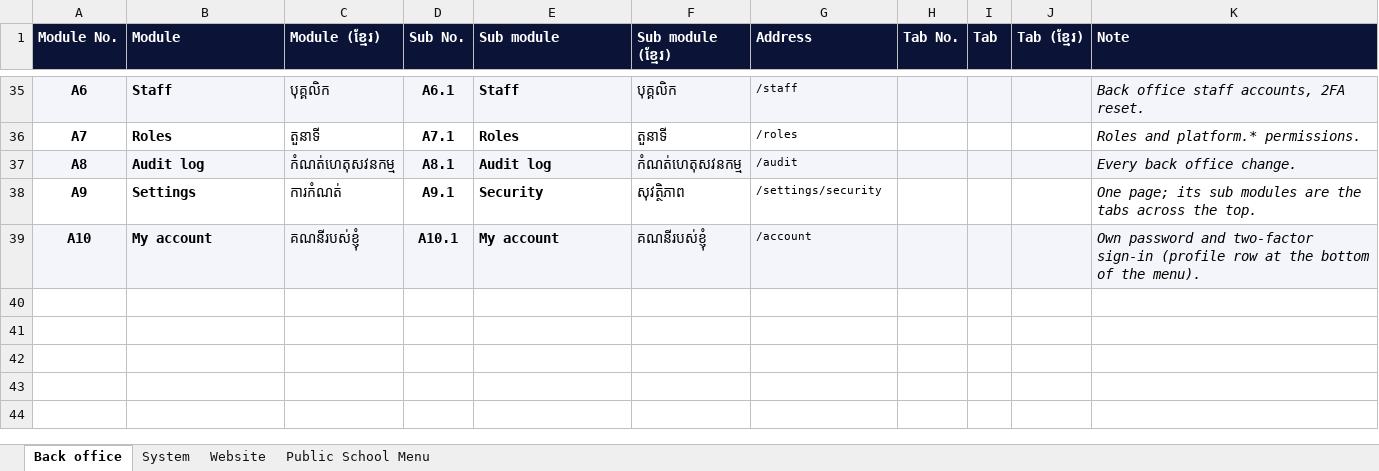
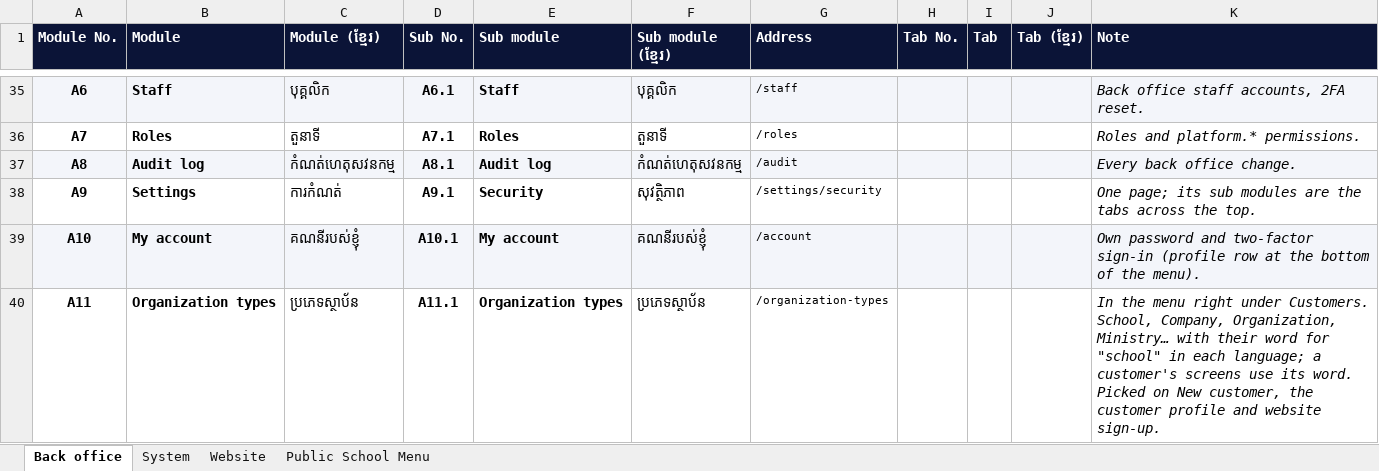
Before and after one commit to pouvsaroth/ntcsweb, an Excel workbook: docs/NTCSWEB-Modules.xlsx, sheet Back office, drawn as a sheet; only a part is shown, gaps mark what is left out; values as stored, in another font and other column widths than the file's, no borders; the diff names each change by its address in the sheet, - before the commit and + after, or states it on an @@ line.

```diff
--- a/docs/NTCSWEB-Modules.xlsx (sheet Back office)
+++ b/docs/NTCSWEB-Modules.xlsx (sheet Back office)
+row 40: A11 | Organization types | ប្រភេទស្ថាប័ន | A11.1 | Organization types | ប្រភេទស្ថាប័ន | /organization-types |  |  |  | In the menu right under Customers. School, Company, Organization, Ministry… with their word for "school" in each language; a customer's screens use its word. Picked on New customer, the customer profile and website sign-up.
```
Also changed, not shown: 34 other files.
